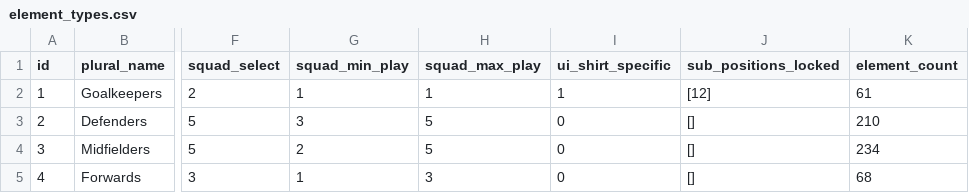
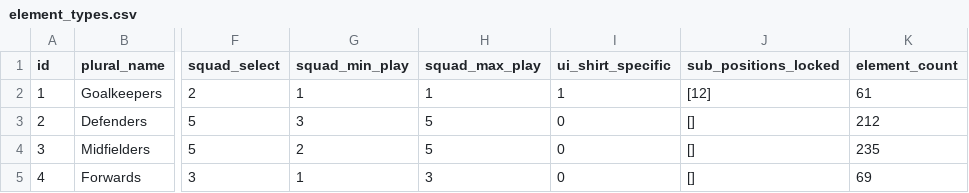
Before and after one commit to alihaidar2/EPL-Fantasy, a CSV file: csv_files/element_types.csv, drawn as a sheet; only a part is shown, gaps mark what is left out; the diff names each change by its address in the sheet, - before the commit and + after, or states it on an @@ line.

```diff
--- a/csv_files/element_types.csv
+++ b/csv_files/element_types.csv
-K3 (element_count): 210
+K3 (element_count): 212
-K4 (element_count): 234
+K4 (element_count): 235
-K5 (element_count): 68
+K5 (element_count): 69
```
Also changed, not shown: csv_files/elements.csv, csv_files/events.csv, 15 other files.
